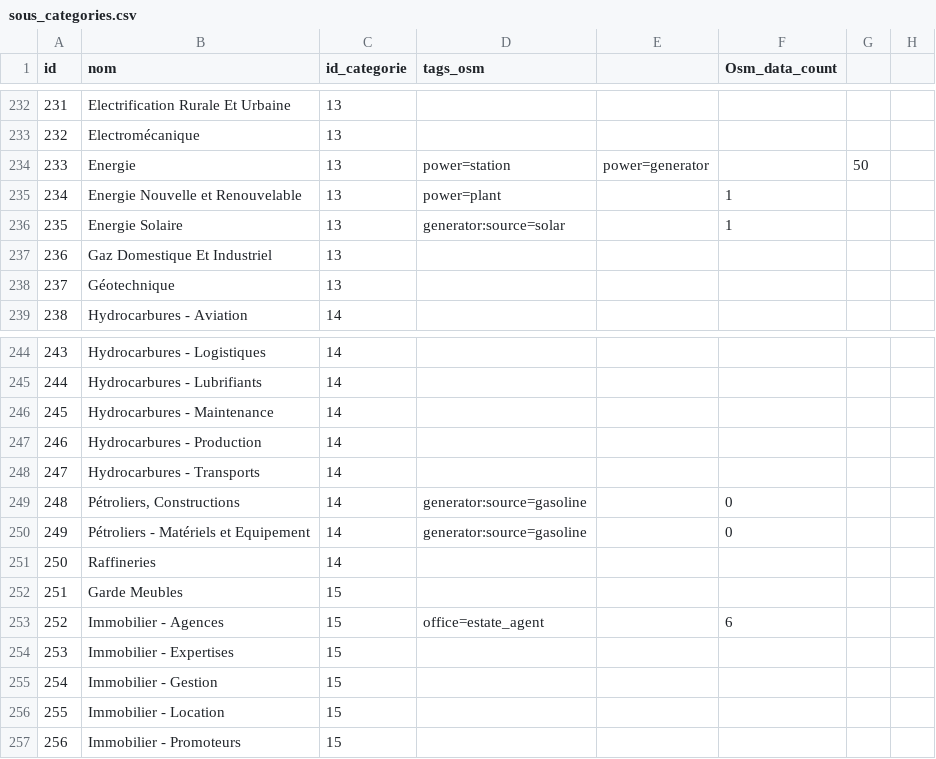
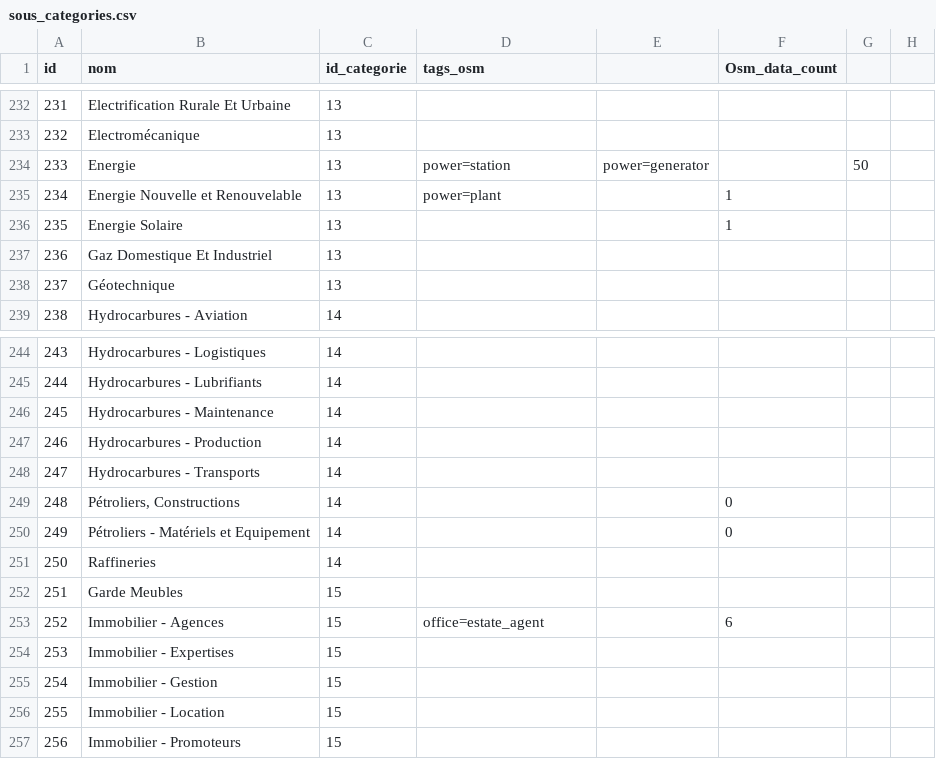
Before and after one commit to Position-Platform/osm2position, a CSV file: datas/sous_categories.csv, drawn as a sheet; only a part is shown, gaps mark what is left out.

Commit message:
update csv

```diff
--- a/datas/sous_categories.csv
+++ b/datas/sous_categories.csv
@@ -235,3 +235,3 @@ id,nom,id_categorie,tags_osm,,Osm_data_count,,
 234,Energie Nouvelle et Renouvelable,13,power=plant,,1,,
-235,Energie Solaire,13,"generator:source=solar",,1,,
+235,Energie Solaire,13,,,1,,
 236,Gaz Domestique Et Industriel,13,,,,,
@@ -248,4 +248,4 @@ id,nom,id_categorie,tags_osm,,Osm_data_count,,
 247,Hydrocarbures - Transports,14,,,,,
-248,"Pétroliers, Constructions",14,"generator:source=gasoline",,0,,
-249,Pétroliers - Matériels et Equipement,14,"generator:source=gasoline",,0,,
+248,"Pétroliers, Constructions",14,,,0,,
+249,Pétroliers - Matériels et Equipement,14,,,0,,
 250,Raffineries,14,,,,,
```
